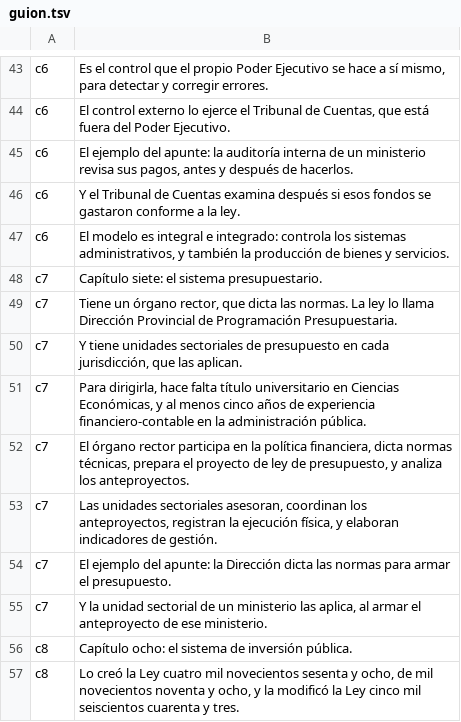
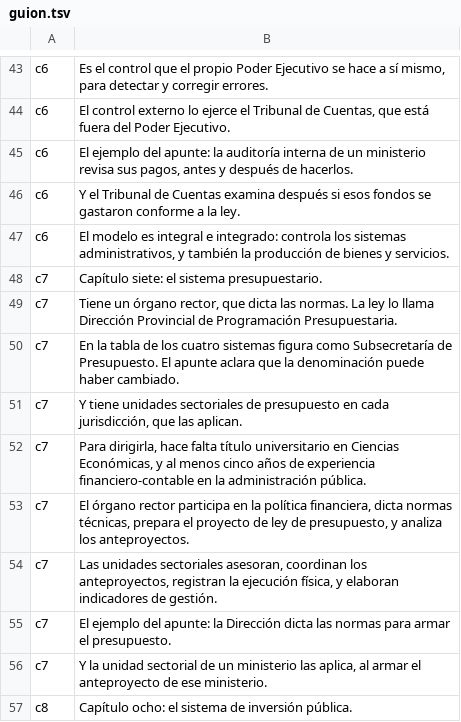
Before and after one commit to echecapo15-rgb/Claude-UNCA, a TSV file: video-unidad3/guion.tsv, drawn as a sheet; only a part is shown, gaps mark what is left out; the shorter side is filled out with more unchanged rows; the diff names each change by its address in the sheet, - before the commit and + after, or states it on an @@ line.

```diff
--- a/video-unidad3/guion.tsv
+++ b/video-unidad3/guion.tsv
+row 50: c7 | En la tabla de los cuatro sistemas figura como Subsecretaría de Presupuesto. El apunte aclara que la denominación puede haber cambiado.
```
Also changed, not shown: 45 other files.
